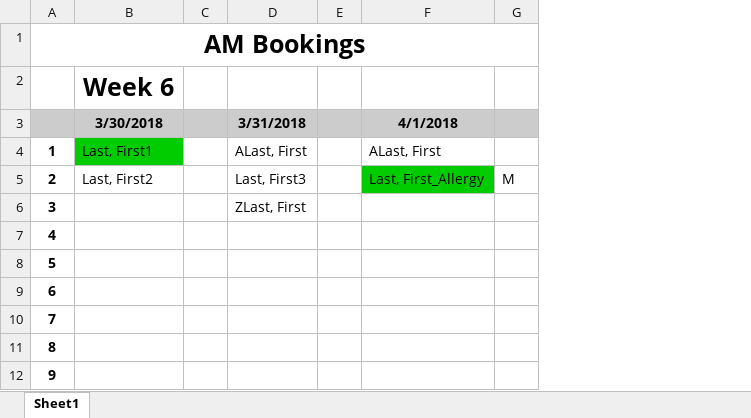
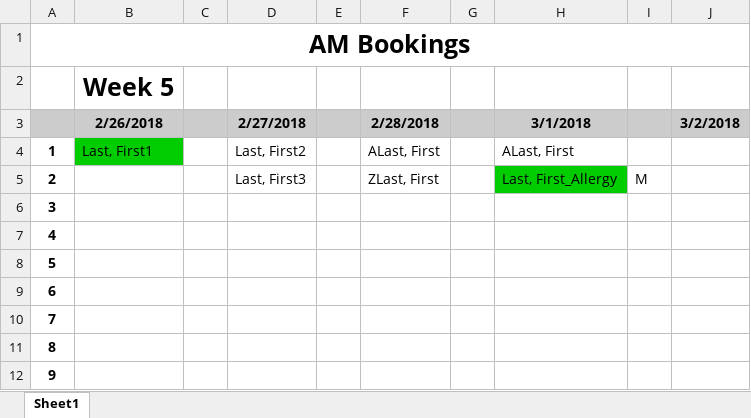
Before and after one commit to ruiboy/osheet, an Excel workbook: out/am-booking.xlsx, sheet Sheet1, drawn as a sheet; only a part is shown; values as stored, in another font and other column widths than the file's, no borders; removed rows and columns are numbered as before the commit, all else as after; the diff names each change by its address in the sheet, - before the commit and + after, or states it on an @@ line.

```diff
--- a/out/am-booking.xlsx (sheet Sheet1)
+++ b/out/am-booking.xlsx (sheet Sheet1)
+column D, rows 4-5: Last, First2 | Last, First3
+column E, empty
+column J, empty
-B2: Week 6
+B2: Week 5
-row 3:  | 3/30/2018 |  | 3/31/2018 |  | 4/1/2018
+row 3:  | 2/26/2018 |  | 2/27/2018 |  | 2/28/2018 |  | 3/1/2018 |  | 3/2/2018
-B5: Last, First2
+B5: (empty)
-F5: Last, First3
+F5: ZLast, First
-F6: ZLast, First
+F6: (empty)
```
Also changed, not shown: out/am-signin.xlsx, out/pm-booking.xlsx, 8 other files.
